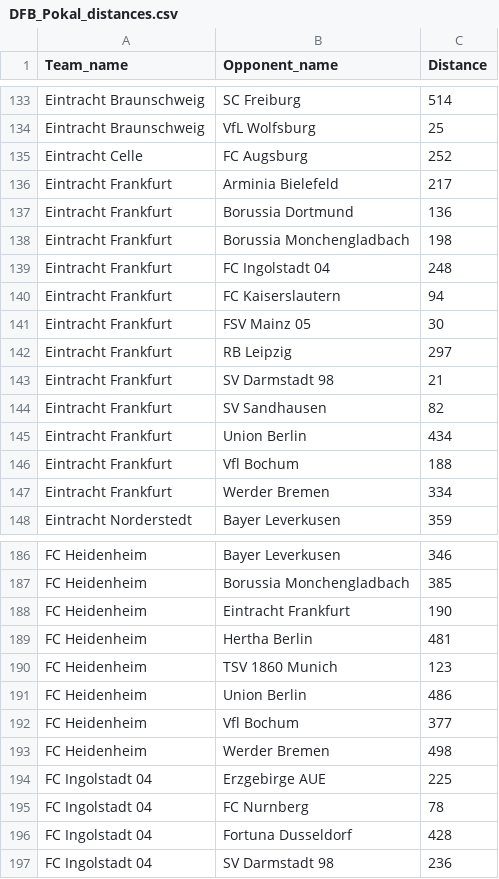
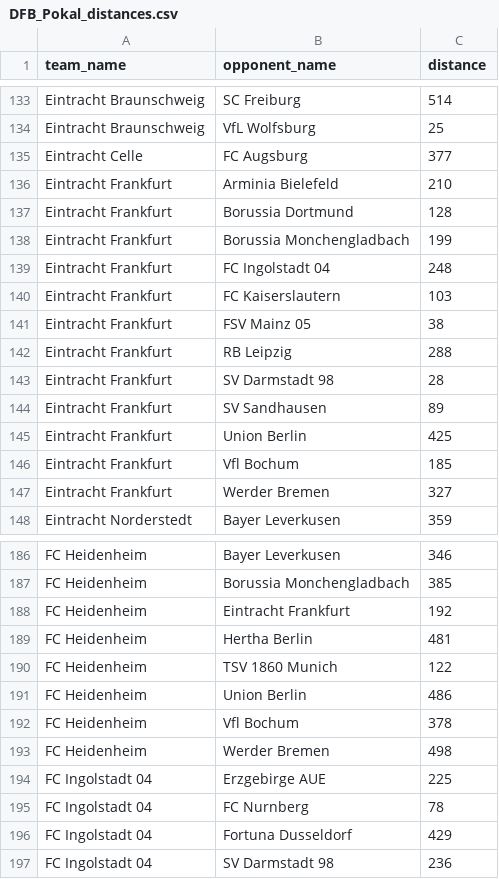
Before and after one commit to jellewillekes/sequential-causal-inference, a CSV file: process_data/Germany/DFB_Pokal_distances.csv, drawn as a sheet; only a part is shown, gaps mark what is left out; the diff covers the shown part only.

```diff
--- a/process_data/Germany/DFB_Pokal_distances.csv
+++ b/process_data/Germany/DFB_Pokal_distances.csv
@@ -1 +1 @@
-Team_name,Opponent_name,Distance
+team_name,opponent_name,distance
@@ -134,15 +134,15 @@ Eintracht Braunschweig,SC Freiburg,514
 Eintracht Braunschweig,VfL Wolfsburg,25
-Eintracht Celle,FC Augsburg,252
-Eintracht Frankfurt,Arminia Bielefeld,217
-Eintracht Frankfurt,Borussia Dortmund,136
-Eintracht Frankfurt,Borussia Monchengladbach,198
+Eintracht Celle,FC Augsburg,377
+Eintracht Frankfurt,Arminia Bielefeld,210
+Eintracht Frankfurt,Borussia Dortmund,128
+Eintracht Frankfurt,Borussia Monchengladbach,199
 Eintracht Frankfurt,FC Ingolstadt 04,248
-Eintracht Frankfurt,FC Kaiserslautern,94
-Eintracht Frankfurt,FSV Mainz 05,30
-Eintracht Frankfurt,RB Leipzig,297
-Eintracht Frankfurt,SV Darmstadt 98,21
-Eintracht Frankfurt,SV Sandhausen,82
-Eintracht Frankfurt,Union Berlin,434
-Eintracht Frankfurt,Vfl Bochum,188
-Eintracht Frankfurt,Werder Bremen,334
+Eintracht Frankfurt,FC Kaiserslautern,103
+Eintracht Frankfurt,FSV Mainz 05,38
+Eintracht Frankfurt,RB Leipzig,288
+Eintracht Frankfurt,SV Darmstadt 98,28
+Eintracht Frankfurt,SV Sandhausen,89
+Eintracht Frankfurt,Union Berlin,425
+Eintracht Frankfurt,Vfl Bochum,185
+Eintracht Frankfurt,Werder Bremen,327
 Eintracht Norderstedt,Bayer Leverkusen,359
@@ -187,7 +187,7 @@ FC Heidenheim,Bayer Leverkusen,346
 FC Heidenheim,Borussia Monchengladbach,385
-FC Heidenheim,Eintracht Frankfurt,190
+FC Heidenheim,Eintracht Frankfurt,192
 FC Heidenheim,Hertha Berlin,481
-FC Heidenheim,TSV 1860 Munich,123
+FC Heidenheim,TSV 1860 Munich,122
 FC Heidenheim,Union Berlin,486
-FC Heidenheim,Vfl Bochum,377
+FC Heidenheim,Vfl Bochum,378
 FC Heidenheim,Werder Bremen,498
@@ -195,3 +195,3 @@ FC Ingolstadt 04,Erzgebirge AUE,225
 FC Ingolstadt 04,FC Nurnberg,78
-FC Ingolstadt 04,Fortuna Dusseldorf,428
+FC Ingolstadt 04,Fortuna Dusseldorf,429
 FC Ingolstadt 04,SV Darmstadt 98,236
```
Also changed, not shown: 48 edited cells elsewhere in this file, process_data/Germany/league_financial_data.csv, 7 other files.
